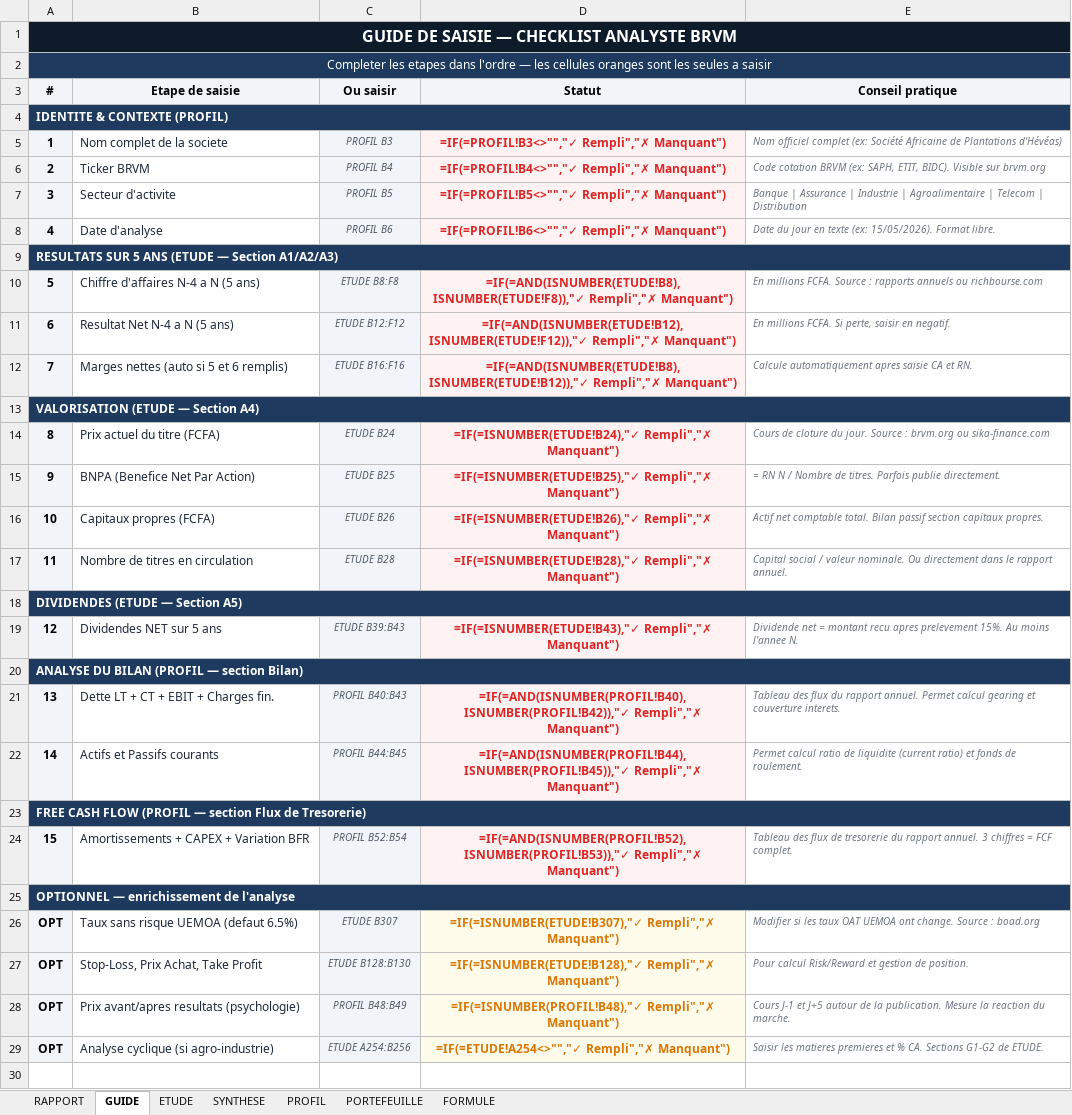
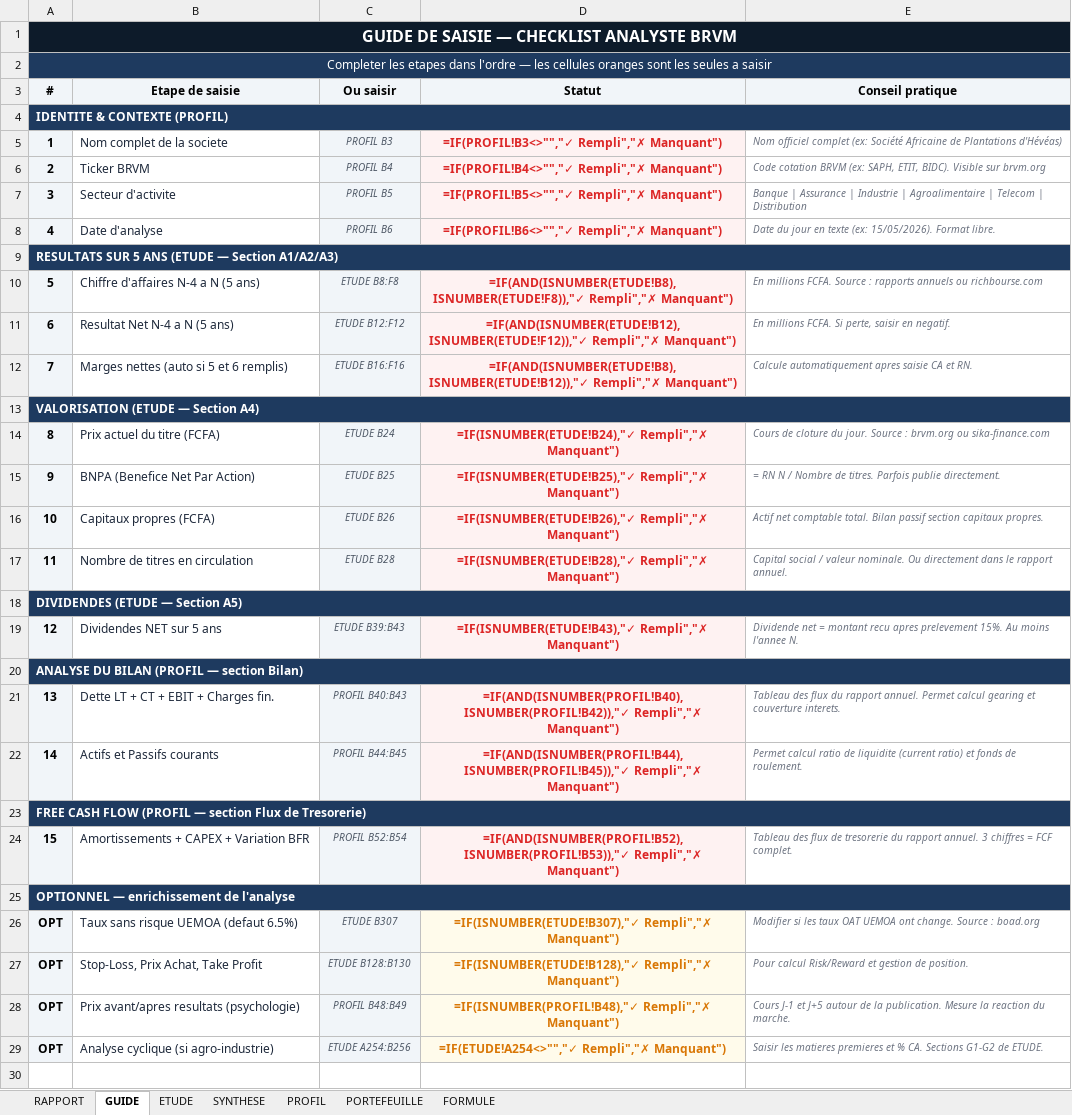
Before and after one commit to tiahogeraldjoel-eng/Cloud-claude-tiaho, an Excel workbook: brvm-analyzer/etudes_actions_v2.xlsx, sheet GUIDE, drawn as a sheet; only a part is shown; values as stored, in another font and other column widths than the file's, no borders; formulas are shown in place of their values; conditional formats not drawn; the diff covers the shown part only; the diff names each change by its address in the sheet, - before the commit and + after, or states it on an @@ line.

```diff
--- a/brvm-analyzer/etudes_actions_v2.xlsx (sheet GUIDE)
+++ b/brvm-analyzer/etudes_actions_v2.xlsx (sheet GUIDE)
-D5 (Statut): =IF(=PROFIL!B3<>"","✓ Rempli","✗ Manquant")
+D5 (Statut): =IF(PROFIL!B3<>"","✓ Rempli","✗ Manquant")
-D6 (Statut): =IF(=PROFIL!B4<>"","✓ Rempli","✗ Manquant")
+D6 (Statut): =IF(PROFIL!B4<>"","✓ Rempli","✗ Manquant")
-D7 (Statut): =IF(=PROFIL!B5<>"","✓ Rempli","✗ Manquant")
+D7 (Statut): =IF(PROFIL!B5<>"","✓ Rempli","✗ Manquant")
-D8 (Statut): =IF(=PROFIL!B6<>"","✓ Rempli","✗ Manquant")
+D8 (Statut): =IF(PROFIL!B6<>"","✓ Rempli","✗ Manquant")
-D10 (Statut): =IF(=AND(ISNUMBER(ETUDE!B8),ISNUMBER(ETUDE!F8)),"✓ Rempli","✗ Manquant")
+D10 (Statut): =IF(AND(ISNUMBER(ETUDE!B8),ISNUMBER(ETUDE!F8)),"✓ Rempli","✗ Manquant")
-D11 (Statut): =IF(=AND(ISNUMBER(ETUDE!B12),ISNUMBER(ETUDE!F12)),"✓ Rempli","✗ Manquant")
+D11 (Statut): =IF(AND(ISNUMBER(ETUDE!B12),ISNUMBER(ETUDE!F12)),"✓ Rempli","✗ Manquant")
-D12 (Statut): =IF(=AND(ISNUMBER(ETUDE!B8),ISNUMBER(ETUDE!B12)),"✓ Rempli","✗ Manquant")
+D12 (Statut): =IF(AND(ISNUMBER(ETUDE!B8),ISNUMBER(ETUDE!B12)),"✓ Rempli","✗ Manquant")
-D14 (Statut): =IF(=ISNUMBER(ETUDE!B24),"✓ Rempli","✗ Manquant")
+D14 (Statut): =IF(ISNUMBER(ETUDE!B24),"✓ Rempli","✗ Manquant")
-D15 (Statut): =IF(=ISNUMBER(ETUDE!B25),"✓ Rempli","✗ Manquant")
+D15 (Statut): =IF(ISNUMBER(ETUDE!B25),"✓ Rempli","✗ Manquant")
-D16 (Statut): =IF(=ISNUMBER(ETUDE!B26),"✓ Rempli","✗ Manquant")
+D16 (Statut): =IF(ISNUMBER(ETUDE!B26),"✓ Rempli","✗ Manquant")
-D17 (Statut): =IF(=ISNUMBER(ETUDE!B28),"✓ Rempli","✗ Manquant")
+D17 (Statut): =IF(ISNUMBER(ETUDE!B28),"✓ Rempli","✗ Manquant")
-D19 (Statut): =IF(=ISNUMBER(ETUDE!B43),"✓ Rempli","✗ Manquant")
+D19 (Statut): =IF(ISNUMBER(ETUDE!B43),"✓ Rempli","✗ Manquant")
-D21 (Statut): =IF(=AND(ISNUMBER(PROFIL!B40),ISNUMBER(PROFIL!B42)),"✓ Rempli","✗ Manquant")
+D21 (Statut): =IF(AND(ISNUMBER(PROFIL!B40),ISNUMBER(PROFIL!B42)),"✓ Rempli","✗ Manquant")
-D22 (Statut): =IF(=AND(ISNUMBER(PROFIL!B44),ISNUMBER(PROFIL!B45)),"✓ Rempli","✗ Manquant")
+D22 (Statut): =IF(AND(ISNUMBER(PROFIL!B44),ISNUMBER(PROFIL!B45)),"✓ Rempli","✗ Manquant")
-D24 (Statut): =IF(=AND(ISNUMBER(PROFIL!B52),ISNUMBER(PROFIL!B53)),"✓ Rempli","✗ Manquant")
+D24 (Statut): =IF(AND(ISNUMBER(PROFIL!B52),ISNUMBER(PROFIL!B53)),"✓ Rempli","✗ Manquant")
-D26 (Statut): =IF(=ISNUMBER(ETUDE!B307),"✓ Rempli","✗ Manquant")
+D26 (Statut): =IF(ISNUMBER(ETUDE!B307),"✓ Rempli","✗ Manquant")
-D27 (Statut): =IF(=ISNUMBER(ETUDE!B128),"✓ Rempli","✗ Manquant")
+D27 (Statut): =IF(ISNUMBER(ETUDE!B128),"✓ Rempli","✗ Manquant")
-D28 (Statut): =IF(=ISNUMBER(PROFIL!B48),"✓ Rempli","✗ Manquant")
+D28 (Statut): =IF(ISNUMBER(PROFIL!B48),"✓ Rempli","✗ Manquant")
-D29 (Statut): =IF(=ETUDE!A254<>"","✓ Rempli","✗ Manquant")
+D29 (Statut): =IF(ETUDE!A254<>"","✓ Rempli","✗ Manquant")
```
Also changed, not shown: 2 edited cells elsewhere in this sheet, 1 other file.
